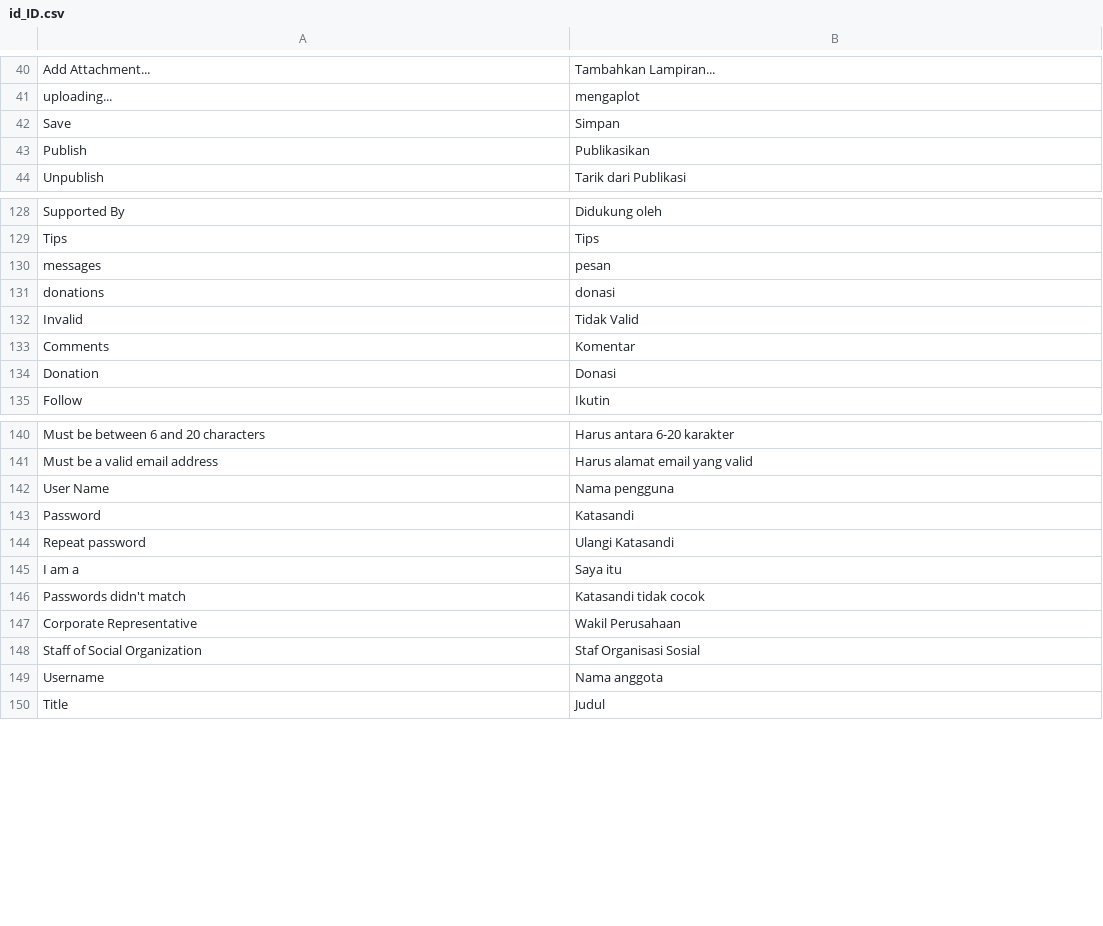
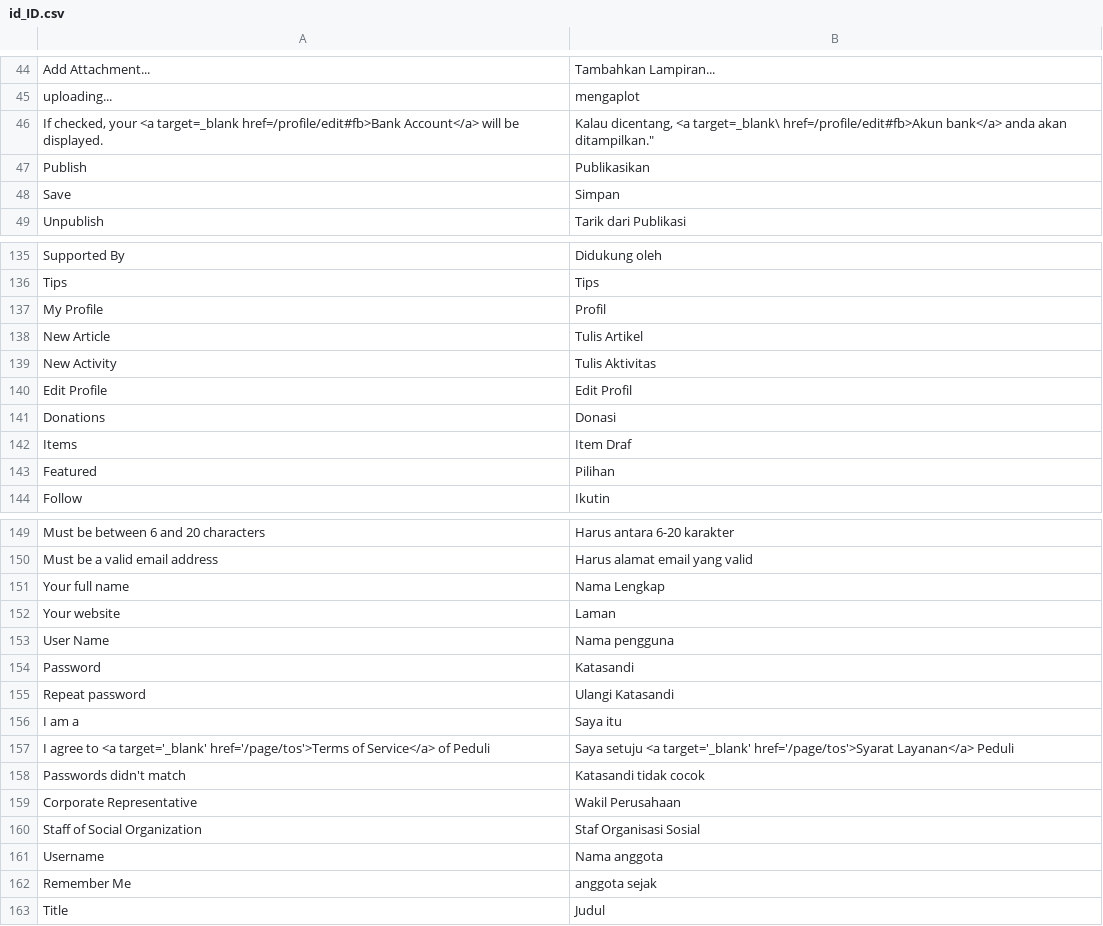
Before and after one commit to daqing15/rinjani, a CSV file: translations/id_ID.csv, drawn as a sheet; only a part is shown, gaps mark what is left out; the diff covers the shown part only.

```diff
--- a/translations/id_ID.csv
+++ b/translations/id_ID.csv
@@ -41,4 +45,5 @@
 "uploading...","mengaplot"
+"If checked, your <a target=_blank href=/profile/edit#fb>Bank Account</a> will be displayed.","Kalau dicentang, <a target=_blank\" href=/profile/edit#fb>Akun bank</a> anda akan ditampilkan."
+"Publish","Publikasikan"
 "Save","Simpan"
-"Publish","Publikasikan"
 "Unpublish","Tarik dari Publikasi"
@@ -129,7 +136,9 @@
 "Tips","Tips"
-"messages","pesan"
-"donations","donasi"
-"Invalid","Tidak Valid"
-"Comments","Komentar"
-"Donation","Donasi"
+"My Profile","Profil"
+"New Article","Tulis Artikel"
+"New Activity","Tulis Aktivitas"
+"Edit Profile","Edit Profil"
+"Donations","Donasi"
+"Items","Item Draf"
+"Featured","Pilihan"
 "Follow","Ikutin"
@@ -141,2 +150,4 @@
 "Must be a valid email address","Harus alamat email yang valid"
+"Your full name","Nama Lengkap"
+"Your website","Laman"
 "User Name","Nama pengguna"
@@ -145,2 +156,3 @@
 "I am a","Saya itu"
+"I agree to <a target='_blank' href='/page/tos'>Terms of Service</a> of Peduli","Saya setuju  <a target='_blank' href='/page/tos'>Syarat Layanan</a> Peduli"
 "Passwords didn't match","Katasandi tidak cocok"
@@ -149,2 +161,3 @@
 "Username","Nama anggota"
+"Remember Me","anggota sejak"
 "Title","Judul"
```
Also changed, not shown: 22 added rows, 11 removed rows, 14 moved rows and 7 edited cells elsewhere in this file, 53 other files.
